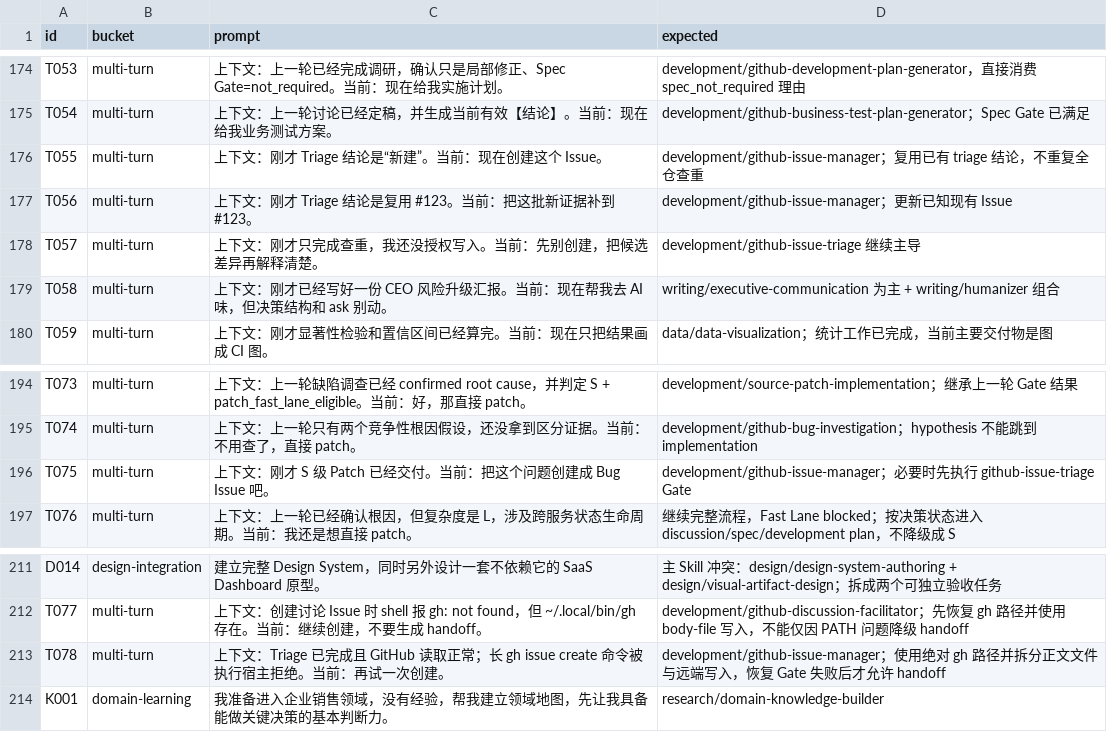
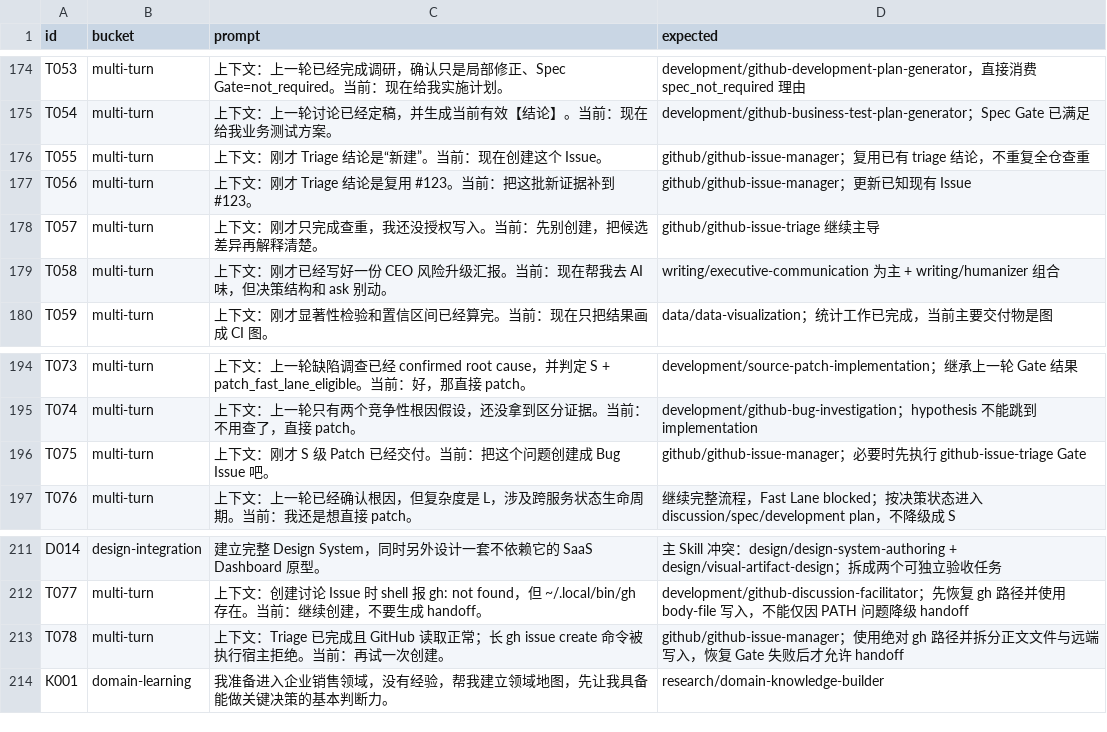
Before and after one commit to trojanbox/agent-plugin-marketplace, a CSV file: plugins/ai-workflow/skills/skill-system-design/references/semantic-routing-regression.csv, drawn as a sheet; only a part is shown, gaps mark what is left out; the diff covers the shown part only.

Commit message:
refactor(skills): add structured debate and extract github plugin

```diff
--- a/plugins/ai-workflow/skills/skill-system-design/references/semantic-routing-regression.csv
+++ b/plugins/ai-workflow/skills/skill-system-design/references/semantic-routing-regression.csv
@@ -175,5 +175,5 @@ T053,multi-turn,上下文：上一轮已经完成调研，确认只是局部修
 T054,multi-turn,上下文：上一轮讨论已经定稿，并生成当前有效【结论】。当前：现在给我业务测试方案。,development/github-business-test-plan-generator；Spec Gate 已满足
-T055,multi-turn,上下文：刚才 Triage 结论是“新建”。当前：现在创建这个 Issue。,development/github-issue-manager；复用已有 triage 结论，不重复全仓查重
-T056,multi-turn,上下文：刚才 Triage 结论是复用 #123。当前：把这批新证据补到 #123。,development/github-issue-manager；更新已知现有 Issue
-T057,multi-turn,上下文：刚才只完成查重，我还没授权写入。当前：先别创建，把候选差异再解释清楚。,development/github-issue-triage 继续主导
+T055,multi-turn,上下文：刚才 Triage 结论是“新建”。当前：现在创建这个 Issue。,github/github-issue-manager；复用已有 triage 结论，不重复全仓查重
+T056,multi-turn,上下文：刚才 Triage 结论是复用 #123。当前：把这批新证据补到 #123。,github/github-issue-manager；更新已知现有 Issue
+T057,multi-turn,上下文：刚才只完成查重，我还没授权写入。当前：先别创建，把候选差异再解释清楚。,github/github-issue-triage 继续主导
 T058,multi-turn,上下文：刚才已经写好一份 CEO 风险升级汇报。当前：现在帮我去 AI 味，但决策结构和 ask 别动。,writing/executive-communication 为主 + writing/humanizer 组合
@@ -195,3 +195,3 @@ T073,multi-turn,上下文：上一轮缺陷调查已经 confirmed root cause，
 T074,multi-turn,上下文：上一轮只有两个竞争性根因假设，还没拿到区分证据。当前：不用查了，直接 patch。,development/github-bug-investigation；hypothesis 不能跳到 implementation
-T075,multi-turn,上下文：刚才 S 级 Patch 已经交付。当前：把这个问题创建成 Bug Issue 吧。,development/github-issue-manager；必要时先执行 github-issue-triage Gate
+T075,multi-turn,上下文：刚才 S 级 Patch 已经交付。当前：把这个问题创建成 Bug Issue 吧。,github/github-issue-manager；必要时先执行 github-issue-triage Gate
 T076,multi-turn,上下文：上一轮已经确认根因，但复杂度是 L，涉及跨服务状态生命周期。当前：我还是想直接 patch。,继续完整流程，Fast Lane blocked；按决策状态进入 discussion/spec/development plan，不降级成 S
@@ -212,3 +212,3 @@ D014,design-integration,建立完整 Design System，同时另外设计一套不
 T077,multi-turn,上下文：创建讨论 Issue 时 shell 报 gh: not found，但 ~/.local/bin/gh 存在。当前：继续创建，不要生成 handoff。,development/github-discussion-facilitator；先恢复 gh 路径并使用 body-file 写入，不能仅因 PATH 问题降级 handoff
-T078,multi-turn,上下文：Triage 已完成且 GitHub 读取正常；长 gh issue create 命令被执行宿主拒绝。当前：再试一次创建。,development/github-issue-manager；使用绝对 gh 路径并拆分正文文件与远端写入，恢复 Gate 失败后才允许 handoff
+T078,multi-turn,上下文：Triage 已完成且 GitHub 读取正常；长 gh issue create 命令被执行宿主拒绝。当前：再试一次创建。,github/github-issue-manager；使用绝对 gh 路径并拆分正文文件与远端写入，恢复 Gate 失败后才允许 handoff
 K001,domain-learning,我准备进入企业销售领域，没有经验，帮我建立领域地图，先让我具备能做关键决策的基本判断力。,research/domain-knowledge-builder
```
Also changed, not shown: 14 added rows and 7 edited cells elsewhere in this file, 53 other files.
